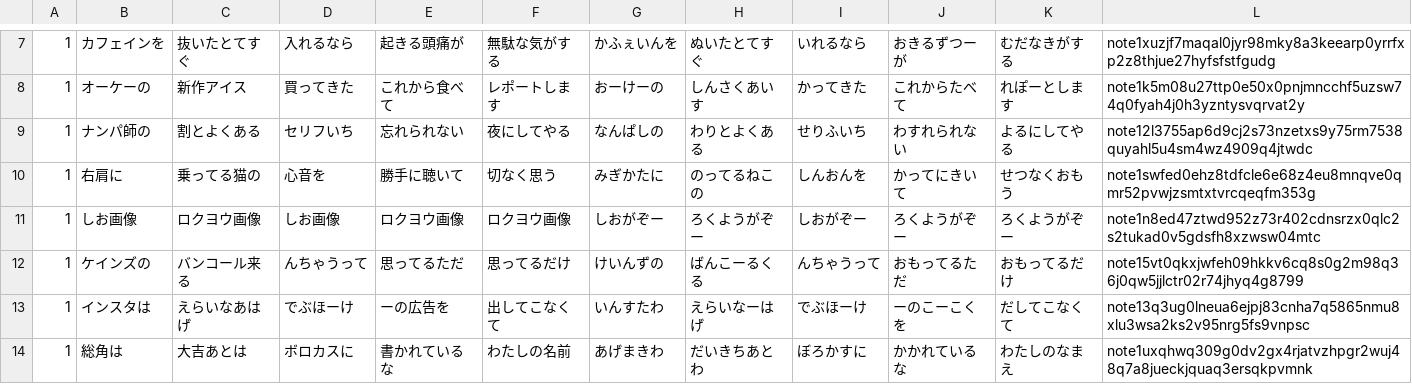
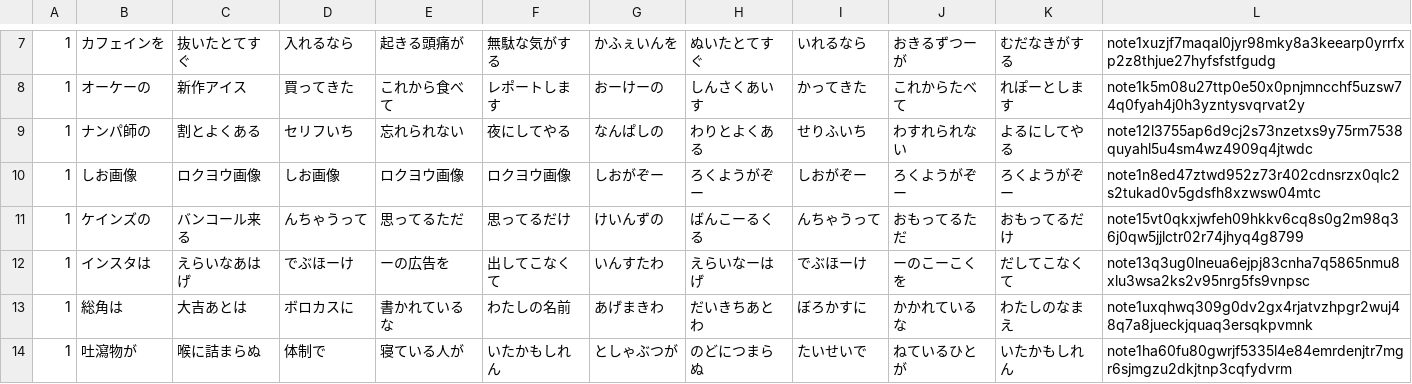
Before and after one commit to koteitan/nostr-100-poems, a TSV file: data/waka.tsv, drawn as a sheet; only a part is shown, gaps mark what is left out; the shorter side is filled out with more unchanged rows.

Commit message:
update

```diff
--- a/data/waka.tsv
+++ b/data/waka.tsv
@@ -9,3 +9,2 @@
 1	ナンパ師の	割とよくある	セリフいち	忘れられない	夜にしてやる	なんぱしの	わりとよくある	せりふいち	わすれられない	よるにしてやる	note12l3755ap6d9cj2s73nzetxs9y75rm7538quyahl5u4sm4wz4909q4jtwdc
-1	右肩に	乗ってる猫の	心音を	勝手に聴いて	切なく思う	みぎかたに	のってるねこの	しんおんを	かってにきいて	せつなくおもう	note1swfed0ehz8tdfcle6e68z4eu8mnqve0qmr52pvwjzsmtxtvrcqeqfm353g
 1	しお画像	ロクヨウ画像	しお画像	ロクヨウ画像	ロクヨウ画像	しおがぞー	ろくようがぞー	しおがぞー	ろくようがぞー	ろくようがぞー	note1n8ed47ztwd952z73r402cdnsrzx0qlc2s2tukad0v5gdsfh8xzwsw04mtc
```
